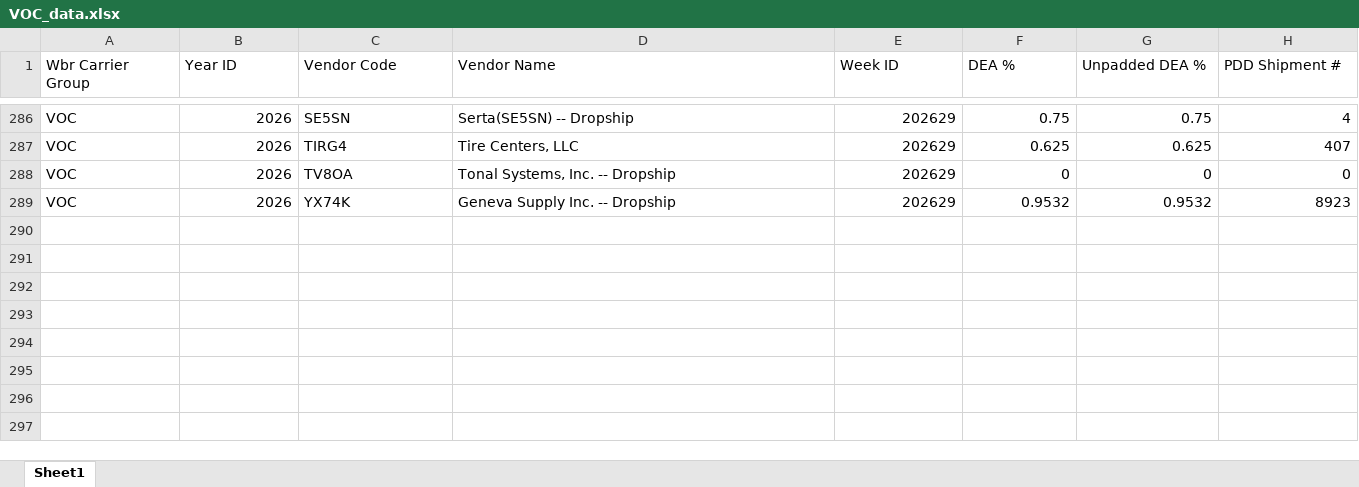
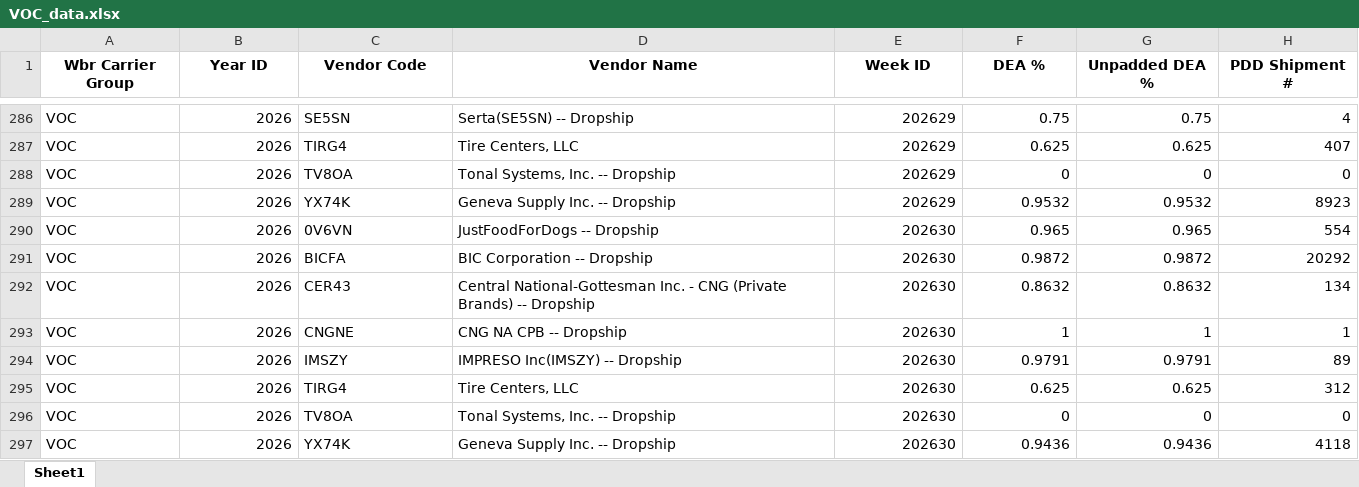
Before and after one commit to phanitez/voc-dashboard, an Excel workbook: VOC_data.xlsx, sheet Sheet1, drawn as a sheet; only a part is shown, gaps mark what is left out; values as stored, in another font and other column widths than the file's, no borders; the diff names each change by its address in the sheet, - before the commit and + after, or states it on an @@ line.

Commit message:
Add WK-30 VOC data

```diff
--- a/VOC_data.xlsx (sheet Sheet1)
+++ b/VOC_data.xlsx (sheet Sheet1)
@@ A1:H1 bold: off → on, alignment: left → center @@
+row 290: VOC | 2026 | 0V6VN | JustFoodForDogs -- Dropship | 202630 | 0.965 | 0.965 | 554
+row 291: VOC | 2026 | BICFA | BIC Corporation -- Dropship | 202630 | 0.9872 | 0.9872 | 20292
+row 292: VOC | 2026 | CER43 | Central National-Gottesman Inc. - CNG (Private Brands) -- Dropship | 202630 | 0.8632 | 0.8632 | 134
+row 293: VOC | 2026 | CNGNE | CNG NA CPB -- Dropship | 202630 | 1 | 1 | 1
+row 294: VOC | 2026 | IMSZY | IMPRESO Inc(IMSZY) -- Dropship | 202630 | 0.9791 | 0.9791 | 89
+row 295: VOC | 2026 | TIRG4 | Tire Centers, LLC | 202630 | 0.625 | 0.625 | 312
+row 296: VOC | 2026 | TV8OA | Tonal Systems, Inc. -- Dropship | 202630 | 0 | 0 | 0
+row 297: VOC | 2026 | YX74K | Geneva Supply Inc. -- Dropship | 202630 | 0.9436 | 0.9436 | 4118
```
